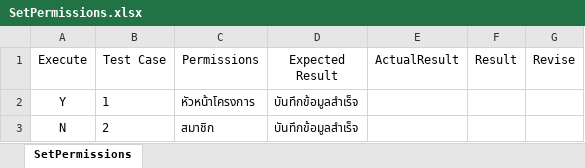
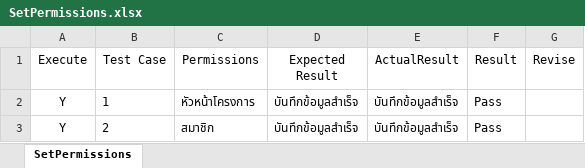
Before and after one commit to Siraprapha05/MiniProjectTest, an Excel workbook: ProjectTest65/Excel/SetPermissions.xlsx, sheet SetPermissions, drawn as a sheet; values as stored, in another font and other column widths than the file's, no borders; the diff names each change by its address in the sheet, - before the commit and + after, or states it on an @@ line.

```diff
--- a/ProjectTest65/Excel/SetPermissions.xlsx (sheet SetPermissions)
+++ b/ProjectTest65/Excel/SetPermissions.xlsx (sheet SetPermissions)
-E2:E3 (ActualResult): (empty)
+E2:E3 (ActualResult): บันทึกข้อมูลสำเร็จ
-F2:F3 (Result): (empty)
+F2:F3 (Result): Pass
-A3 (Execute): N
+A3 (Execute): Y
```
Also changed, not shown: ProjectTest65/Excel/ApproveShift.xlsx, 10 other files.
